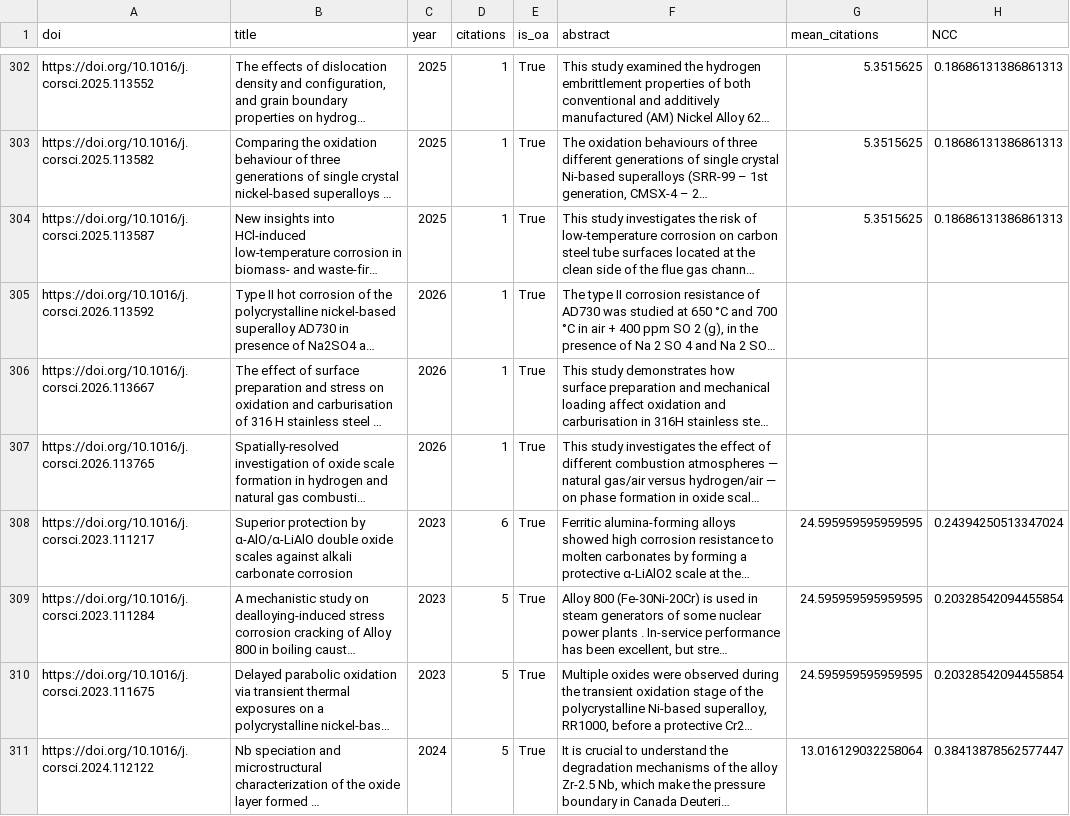
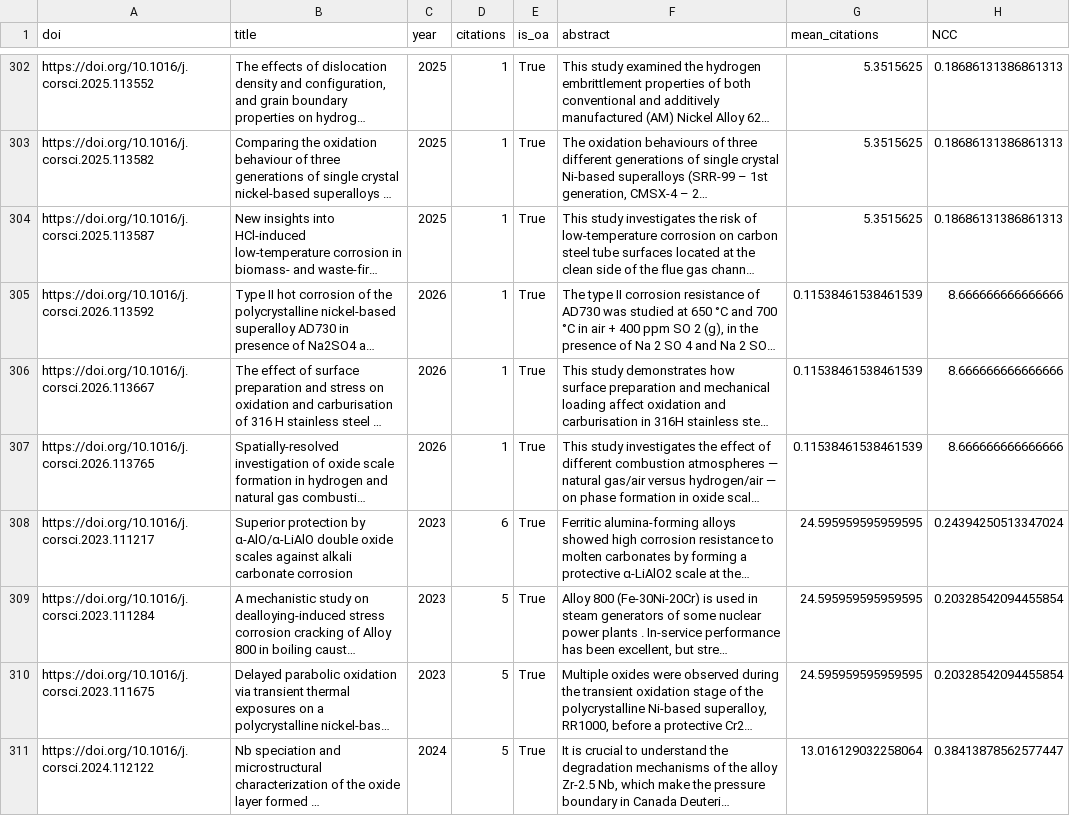
Before and after one commit to HongxuShi/CorrosionAbstracts, a CSV file: notebook/dataset_with_NCC.csv, drawn as a sheet; only a part is shown, gaps mark what is left out; long unchanged cells end in …; the diff covers the shown part only; the diff names each change by its address in the sheet, - before the commit and + after, or states it on an @@ line.

```diff
--- a/notebook/dataset_with_NCC.csv
+++ b/notebook/dataset_with_NCC.csv
-G305:G307 (mean_citations): (empty)
+G305:G307 (mean_citations): 0.11538461538461539
-H305:H307 (NCC): (empty)
+H305:H307 (NCC): 8.666666666666666
```
Also changed, not shown: 46 edited cells elsewhere in this file, notebook/DATA.csv, 1 other file.
